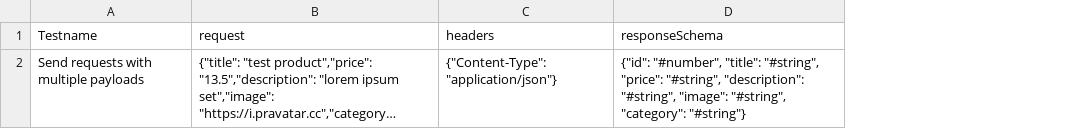
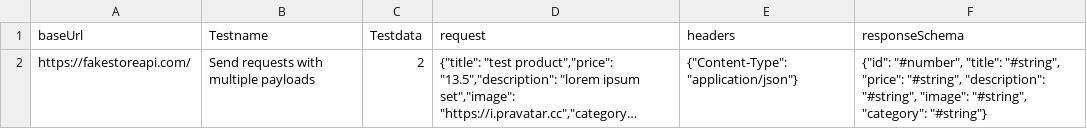
Before and after one commit to ashwinitodewar491/KarateAssignment, a CSV file: target/test-classes/create.csv, drawn as a sheet; long unchanged cells end in …; the diff names each change by its address in the sheet, - before the commit and + after, or states it on an @@ line.

```diff
--- a/target/test-classes/create.csv
+++ b/target/test-classes/create.csv
+column A (baseUrl), row 2: https://fakestoreapi.com/
+column C (Testdata), row 2: 2
```
Also changed, not shown: 16 other files.
